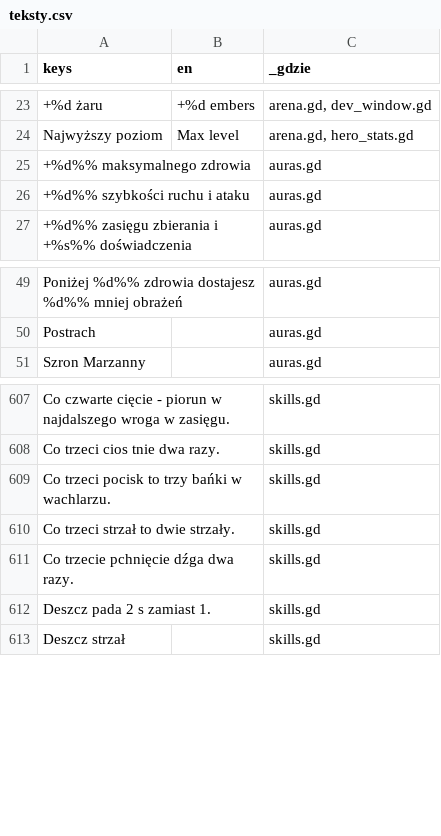
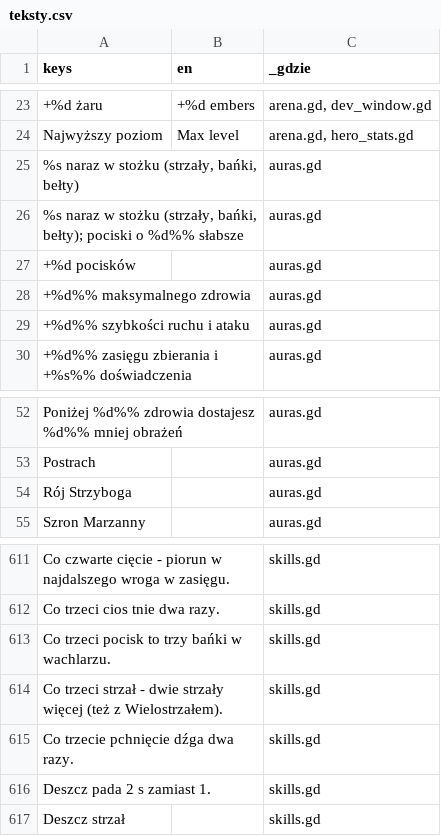
Before and after one commit to slota145/Watra-Mobile, a CSV file: translations/teksty.csv, drawn as a sheet; only a part is shown, gaps mark what is left out; addresses are those after the commit; the diff names each change by its address in the sheet, - before the commit and + after, or states it on an @@ line.

```diff
--- a/translations/teksty.csv
+++ b/translations/teksty.csv
+row 25: %s naraz w stożku (strzały, bańki, bełty) |  | auras.gd
+row 26: %s naraz w stożku (strzały, bańki, bełty); pociski o %d%% słabsze |  | auras.gd
+row 27: +%d pocisków |  | auras.gd
+row 54: Rój Strzyboga |  | auras.gd
-A614 (keys): …trzeci strzał to dwie strzały.
+A614 (keys): …trzeci strzał - dwie strzały więcej (też z Wielostrzałem).
```
Also changed, not shown: 10 other files.
